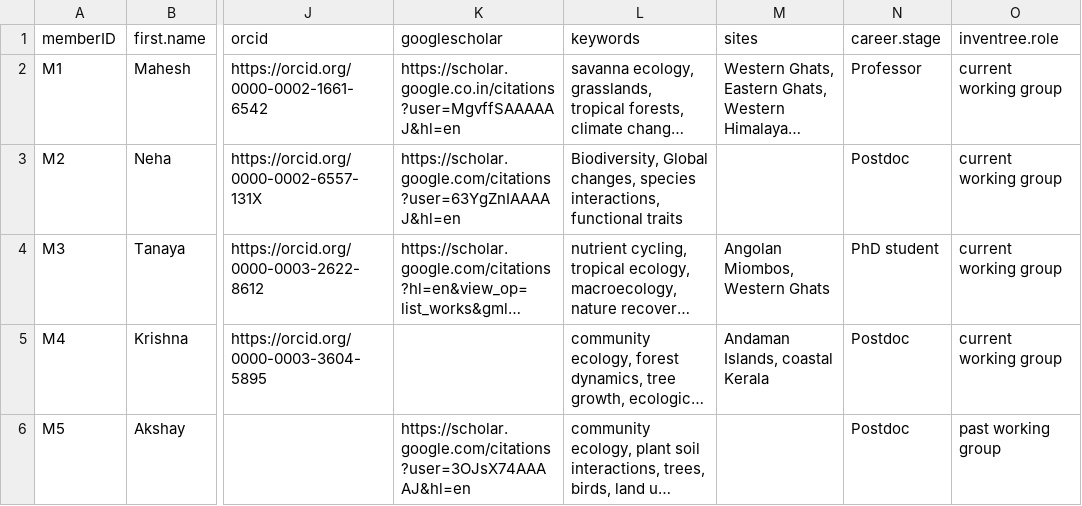
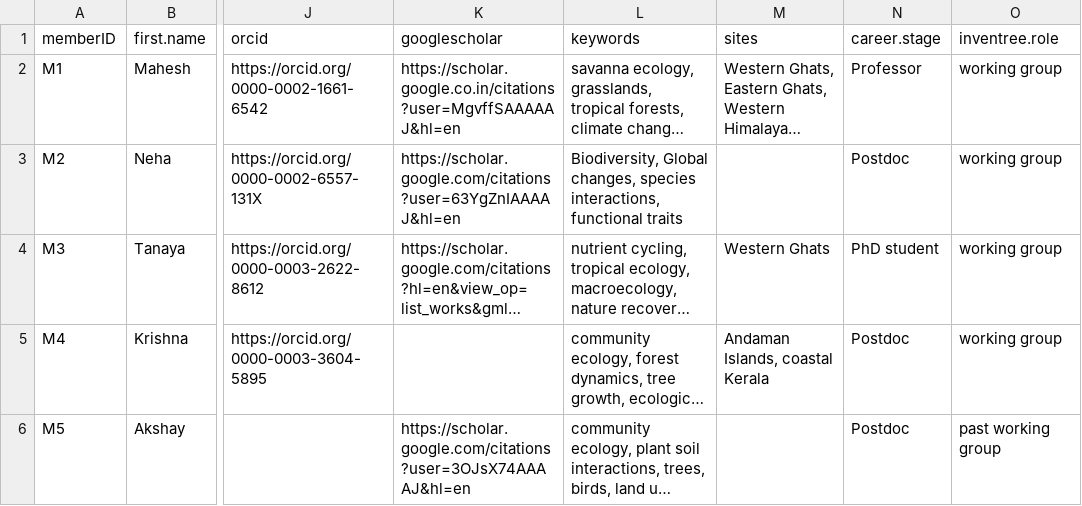
Before and after one commit to India-INvenTree/members, a CSV file: files/member_list.csv, drawn as a sheet; only a part is shown, gaps mark what is left out; long unchanged cells end in …; the diff names each change by its address in the sheet, - before the commit and + after, or states it on an @@ line.

```diff
--- a/files/member_list.csv
+++ b/files/member_list.csv
-O2:O5 (inventree.role): current working group
+O2:O5 (inventree.role): working group
-M4 (sites): Angolan Miombos, Western Ghats
+M4 (sites): Western Ghats
```
Also changed, not shown: 7 other files.
